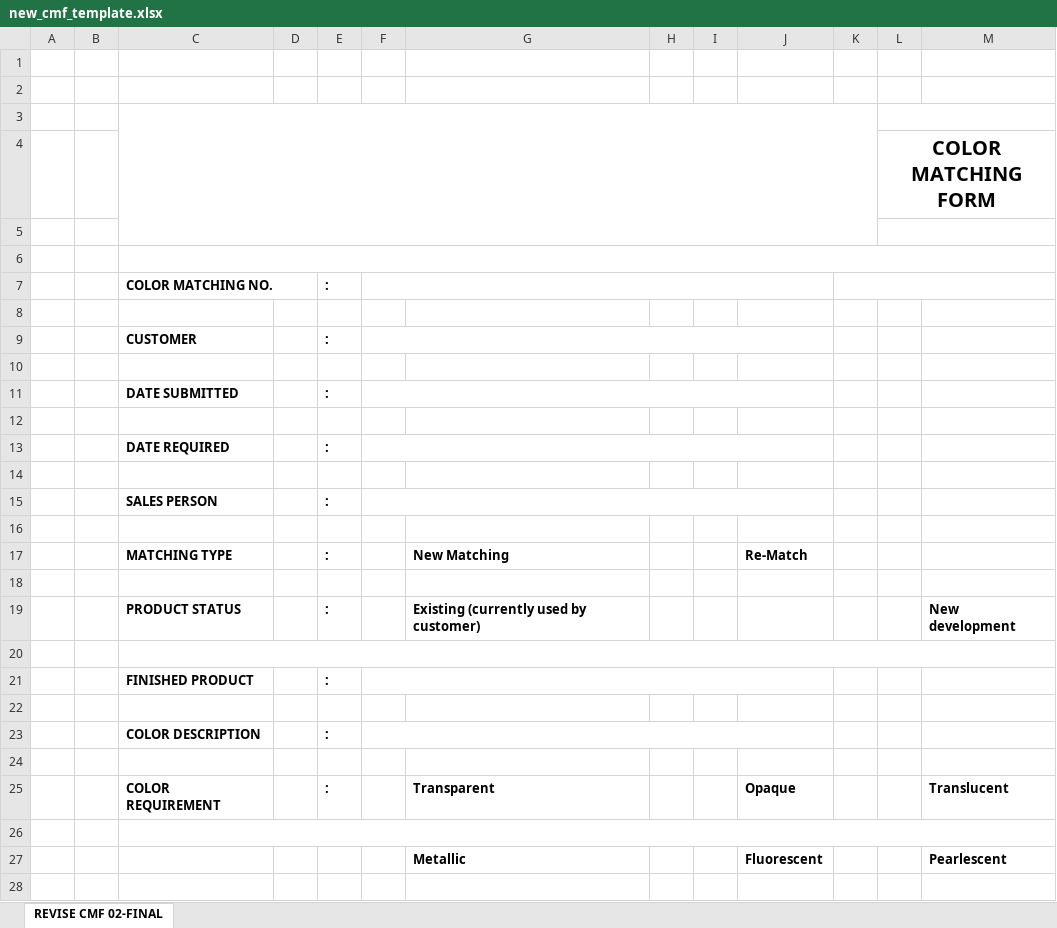
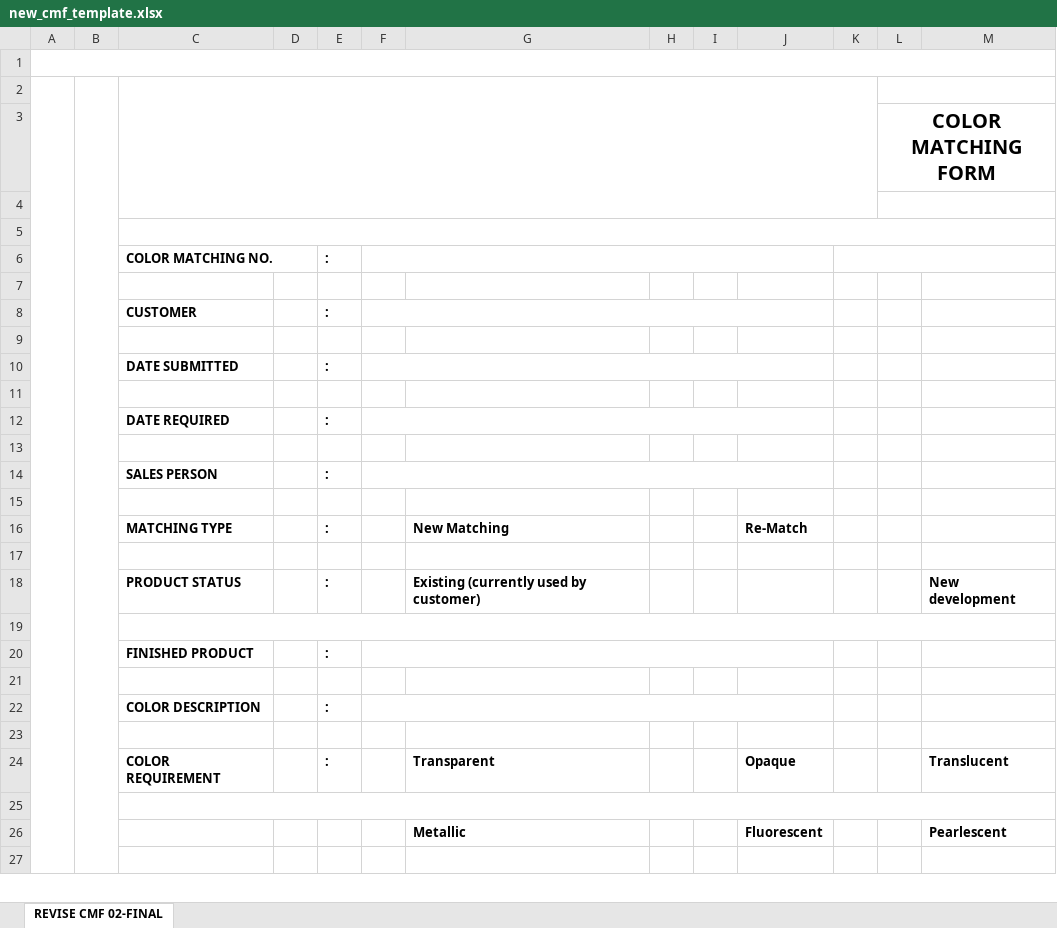
Before and after one commit to Brant-MBPI/ColorMatch, an Excel workbook: core/main/templates/print_excel/new_cmf_template.xlsx, sheet REVISE CMF 02-FINAL, drawn as a sheet; only a part is shown; values as stored, in another font and other column widths than the file's, no borders; charts and pictures not drawn; removed rows and columns are numbered as before the commit, all else as after; the diff covers the shown part only; the diff names each change by its address in the sheet, - before the commit and + after, or states it on an @@ line.

Commit message:
use the past templates for print prev

```diff
--- a/core/main/templates/print_excel/new_cmf_template.xlsx (sheet REVISE CMF 02-FINAL)
+++ b/core/main/templates/print_excel/new_cmf_template.xlsx (sheet REVISE CMF 02-FINAL)
+A1:M1 merged
+A2:A74 merged
+B2:B74 merged
+C2:K4 merged
+L2:M2 merged
-row 3: (empty)
```
Also changed, not shown: 1 added row, 2 removed rows and merged cells elsewhere in this sheet, charts or pictures, 2 other files.
